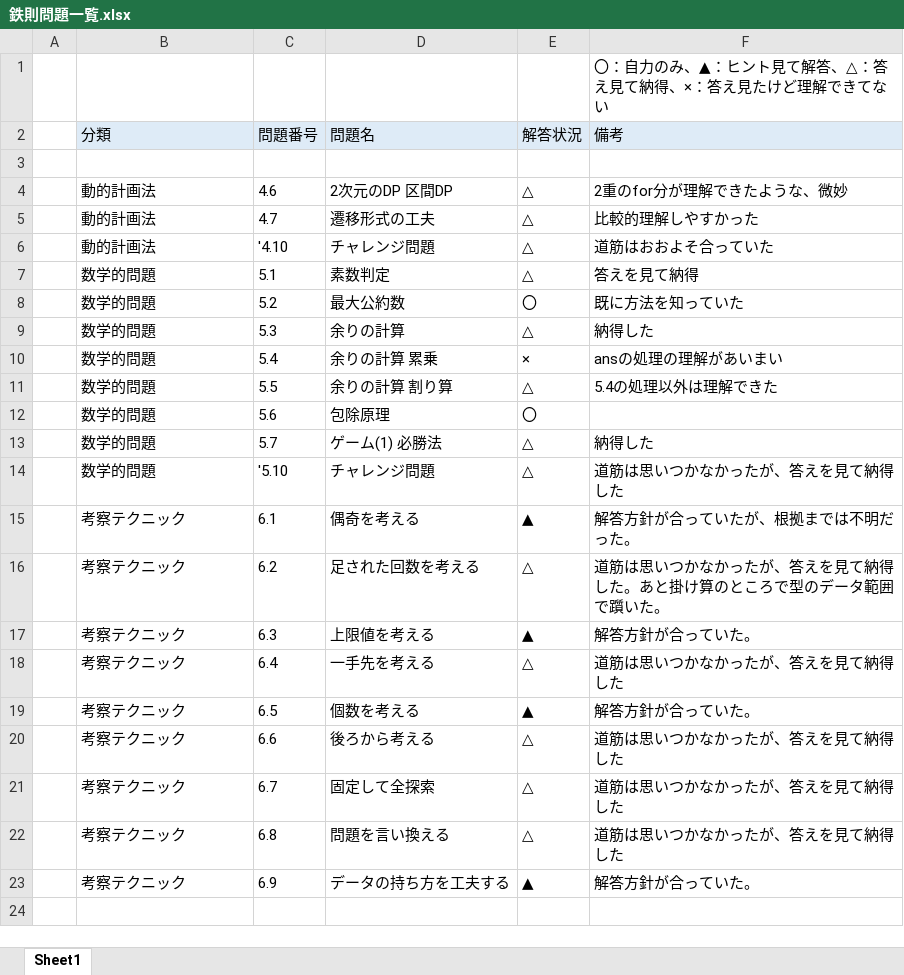
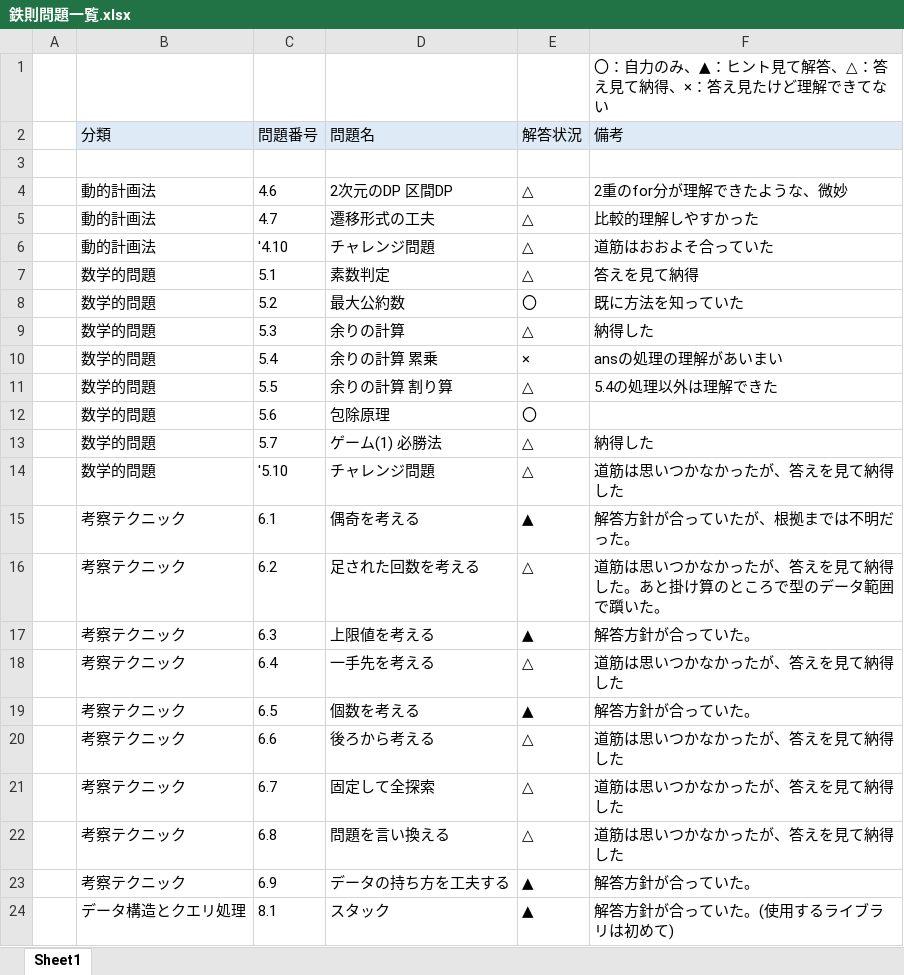
Before and after one commit to Aokuma0628/algorithm, an Excel workbook: src/tessoku/鉄則問題一覧.xlsx, sheet Sheet1, drawn as a sheet; values as stored, in another font and other column widths than the file's, no borders; the diff names each change by its address in the sheet, - before the commit and + after, or states it on an @@ line.

```diff
--- a/src/tessoku/鉄則問題一覧.xlsx (sheet Sheet1)
+++ b/src/tessoku/鉄則問題一覧.xlsx (sheet Sheet1)
+row 24:  | データ構造とクエリ処理 | 8.1 | スタック | ▲ | 解答方針が合っていた。(使用するライブラリは初めて)
```
Also changed, not shown: 1 other file.
